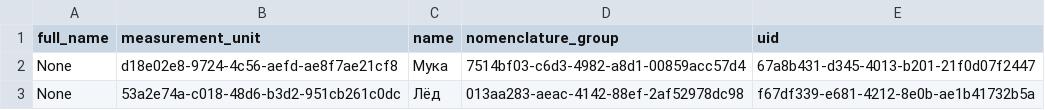
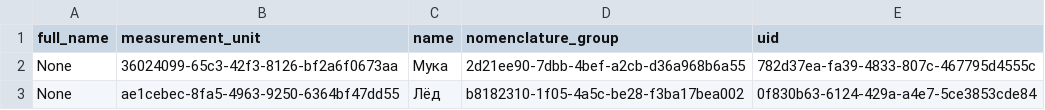
Before and after one commit to vladnov138/business_system, a CSV file: reports/report_nomenclature.csv, drawn as a sheet.

```diff
--- a/reports/report_nomenclature.csv
+++ b/reports/report_nomenclature.csv
@@ -1,3 +1,3 @@
 full_name;measurement_unit;name;nomenclature_group;uid;
-None;d18e02e8-9724-4c56-aefd-ae8f7ae21cf8;Мука;7514bf03-c6d3-4982-a8d1-00859acc57d4;67a8b431-d345-4013-b201-21f0d07f2447;
-None;53a2e74a-c018-48d6-b3d2-951cb261c0dc;Лёд;013aa283-aeac-4142-88ef-2af52978dc98;f67df339-e681-4212-8e0b-ae1b41732b5a;
+None;36024099-65c3-42f3-8126-bf2a6f0673aa;Мука;2d21ee90-7dbb-4bef-a2cb-d36a968b6a55;782d37ea-fa39-4833-807c-467795d4555c;
+None;ae1cebec-8fa5-4963-9250-6364bf47dd55;Лёд;b8182310-1f05-4a5c-be28-f3ba17bea002;0f830b63-6124-429a-a4e7-5ce3853cde84;
```
Also changed, not shown: reports/report_measurement_unit.csv, 10 other files.
